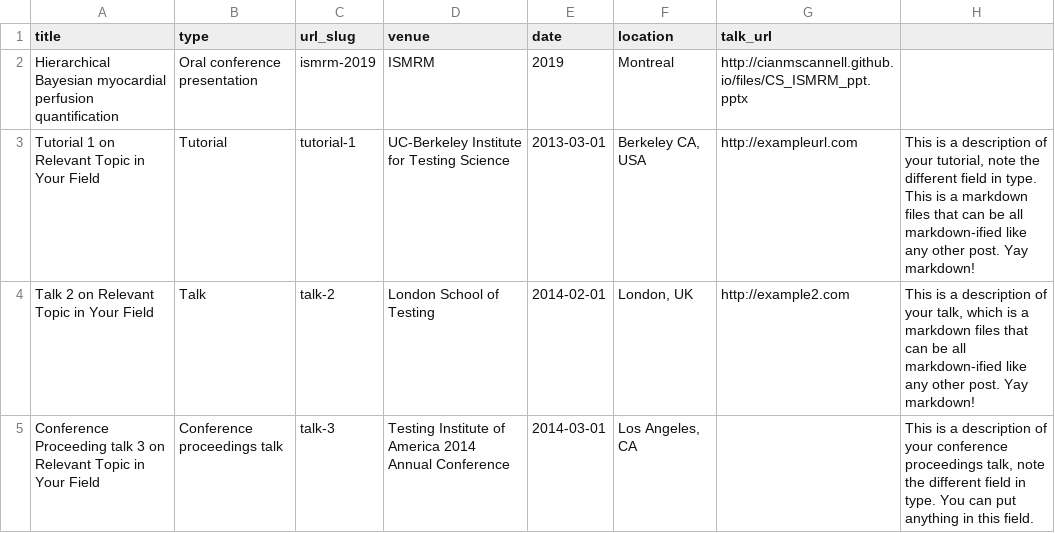
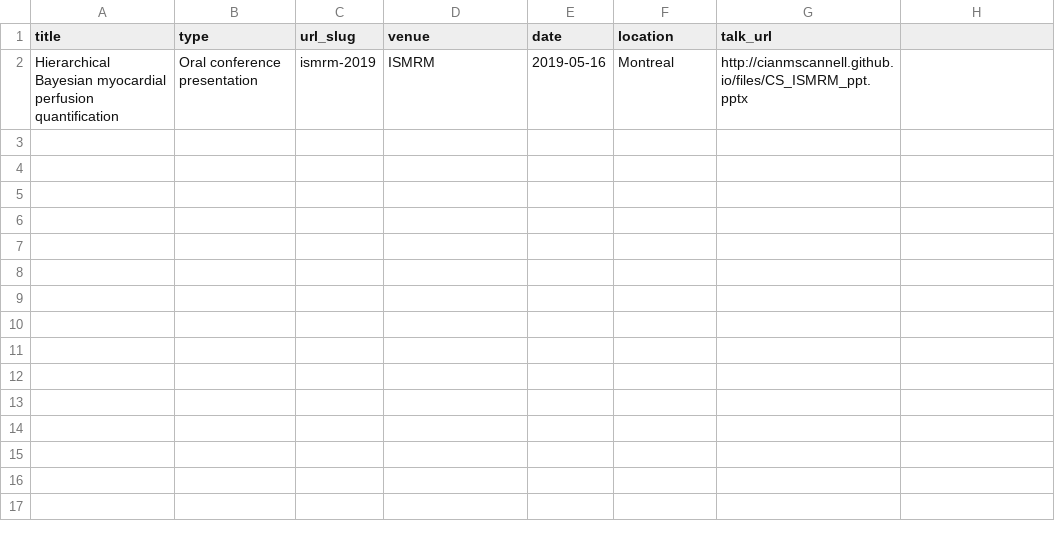
Before and after one commit to cianmscannell/cianmscannell.github.io, a TSV file: markdown_generator/talks.tsv, drawn as a sheet.

Commit message:
talks

```diff
--- a/markdown_generator/talks.tsv
+++ b/markdown_generator/talks.tsv
@@ -1,5 +1,2 @@
 title	type	url_slug	venue	date	location	talk_url
-Hierarchical Bayesian myocardial perfusion quantification	Oral conference presentation	ismrm-2019	ISMRM	2019	Montreal	http://cianmscannell.github.io/files/CS_ISMRM_ppt.pptx
-Tutorial 1 on Relevant Topic in Your Field	Tutorial	tutorial-1	UC-Berkeley Institute for Testing Science	2013-03-01	Berkeley CA, USA	http://exampleurl.com	This is a description of your tutorial, note the different field in type. This is a markdown files that can be all markdown-ified like any other post. Yay markdown!
-Talk 2 on Relevant Topic in Your Field	Talk	talk-2	London School of Testing	2014-02-01	London, UK	http://example2.com	This is a description of your talk, which is a markdown files that can be all markdown-ified like any other post. Yay markdown!
-Conference Proceeding talk 3 on Relevant Topic in Your Field	Conference proceedings talk	talk-3	Testing Institute of America 2014 Annual Conference	2014-03-01	Los Angeles, CA		This is a description of your conference proceedings talk, note the different field in type. You can put anything in this field.
+Hierarchical Bayesian myocardial perfusion quantification	Oral conference presentation	ismrm-2019	ISMRM	2019-05-16	Montreal	http://cianmscannell.github.io/files/CS_ISMRM_ppt.pptx
```
Also changed, not shown: 1 other file.
